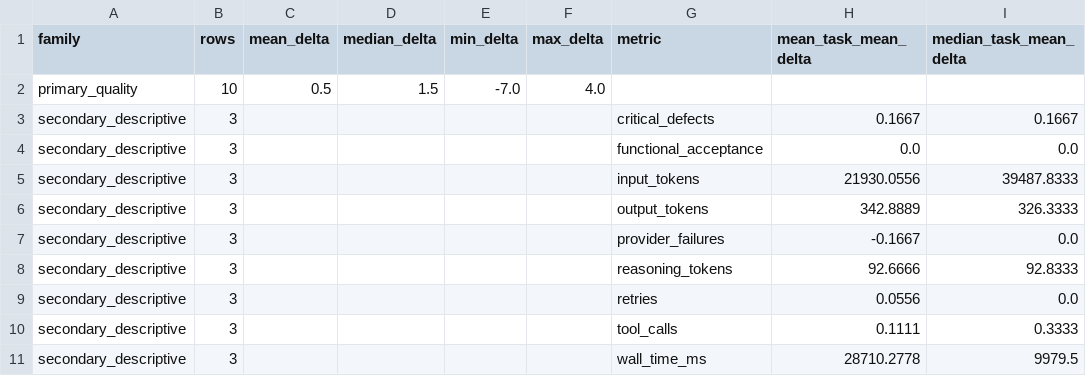
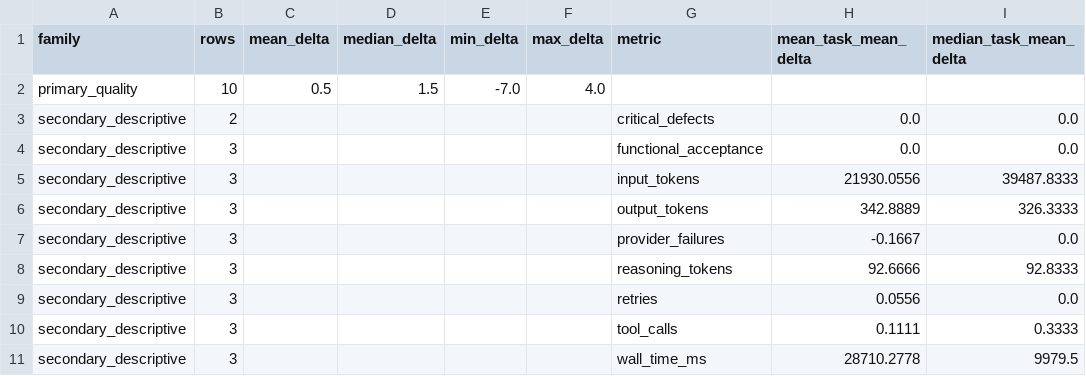
Before and after one commit to memi-design/memi, a CSV file: docs/research/memi-2.7-prospective-study/v15-2.7.3-confirmatory/generated/tables/pooled_descriptive.csv, drawn as a sheet.

```diff
--- a/docs/research/memi-2.7-prospective-study/v15-2.7.3-confirmatory/generated/tables/pooled_descriptive.csv
+++ b/docs/research/memi-2.7-prospective-study/v15-2.7.3-confirmatory/generated/tables/pooled_descriptive.csv
@@ -2,3 +2,3 @@ family,rows,mean_delta,median_delta,min_delta,max_delta,metric,mean_task_mean_de
 primary_quality,10,0.5,1.5,-7.0,4.0,,,
-secondary_descriptive,3,,,,,critical_defects,0.1667,0.1667
+secondary_descriptive,2,,,,,critical_defects,0.0,0.0
 secondary_descriptive,3,,,,,functional_acceptance,0.0,0.0
```
Also changed, not shown: docs/research/memi-2.7-prospective-study/v15-2.7.3-confirmatory/generated/tables/leave_one_pair_out.csv, docs/research/memi-2.7-prospective-study/v15-2.7.3-confirmatory/generated/tables/secondary_task_tests.csv, 3 other files.
